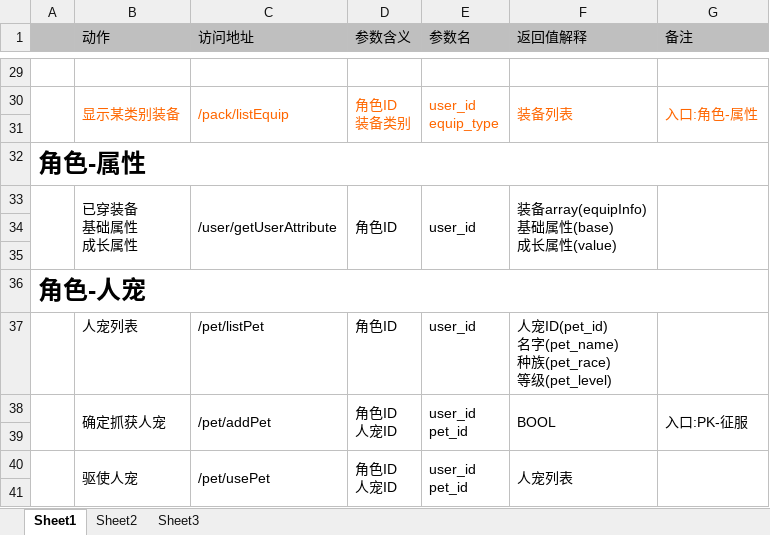
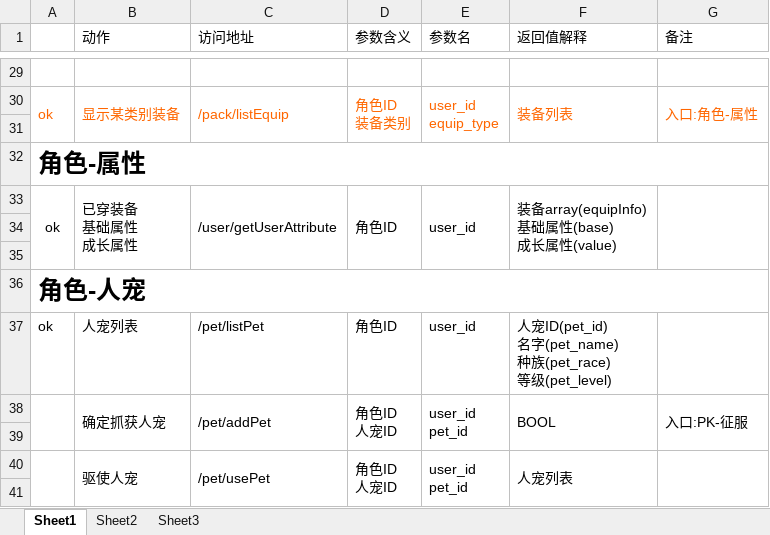
Before and after one commit to MacDino/fightgame, an Excel workbook: DOC/前后台对应列表.xlsx, sheet Sheet1, drawn as a sheet; only a part is shown, gaps mark what is left out; values as stored, in another font and other column widths than the file's, no borders; the diff covers the shown part only; the diff names each change by its address in the sheet, - before the commit and + after, or states it on an @@ line.

```diff
--- a/DOC/前后台对应列表.xlsx (sheet Sheet1)
+++ b/DOC/前后台对应列表.xlsx (sheet Sheet1)
-A1:G1 fill: #BFBFBF
+A1:G1 fill: none
-A30: (empty)
+A30: ok
-A33: (empty)
+A33: ok
-A37: (empty)
+A37: ok
```
Also changed, not shown: 18 edited cells elsewhere in this sheet, 4 other files.
